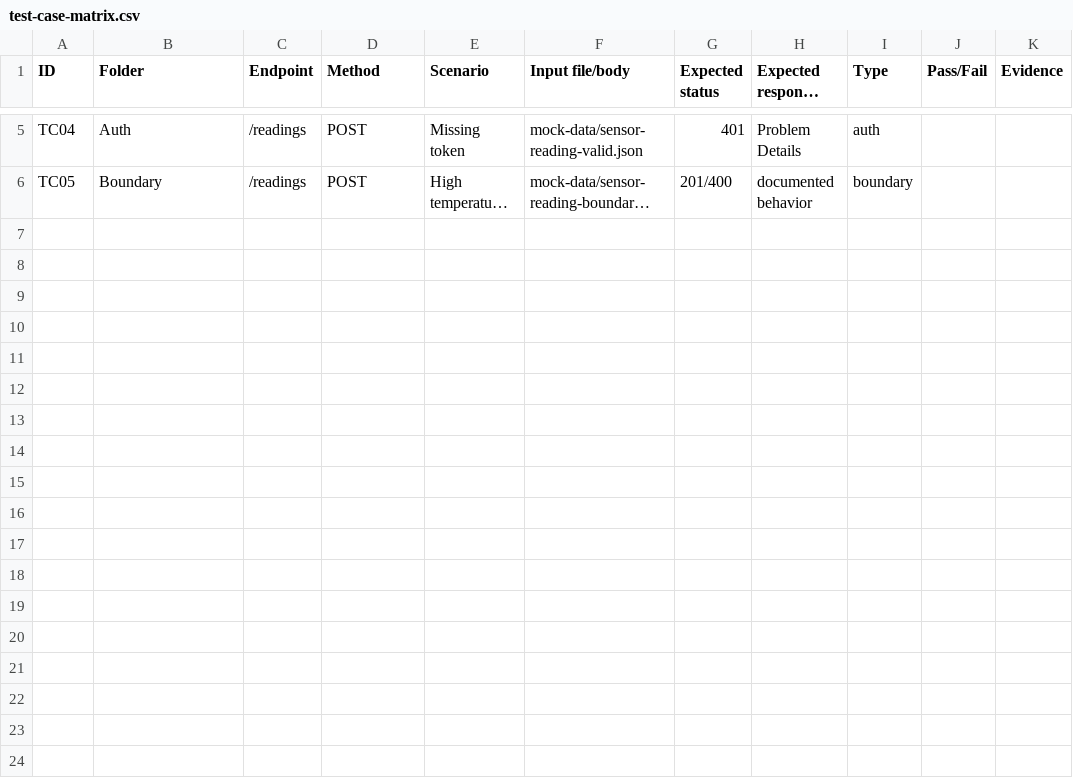
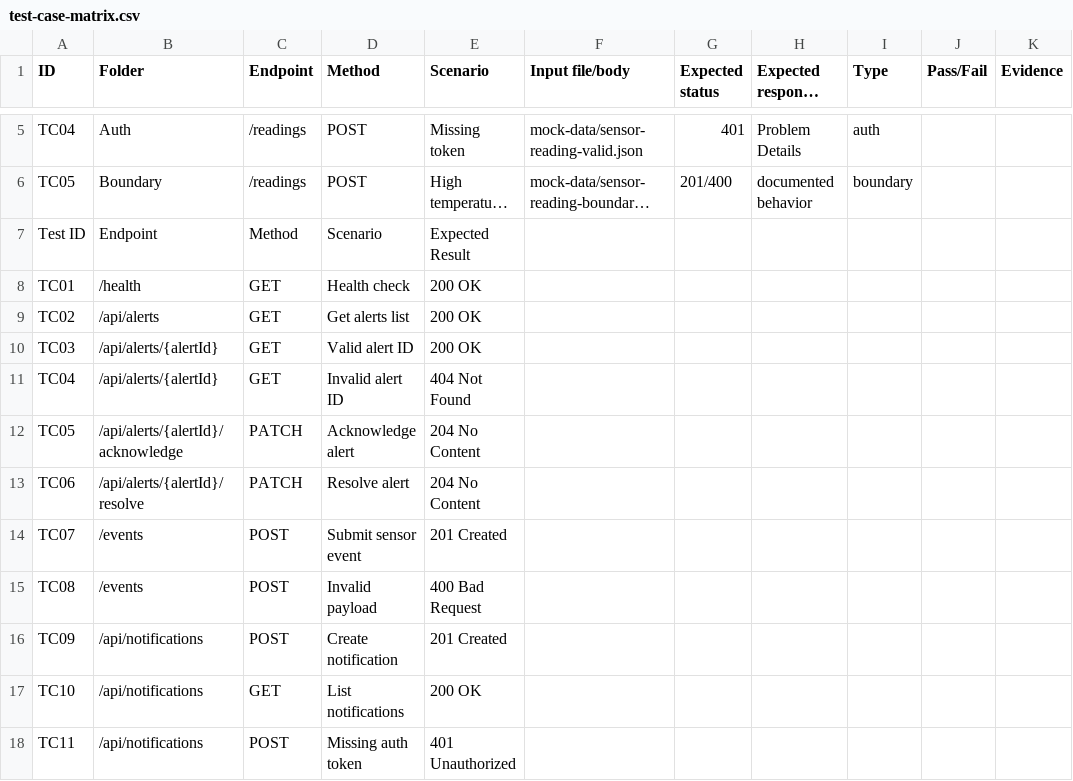
Before and after one commit to DVKNCNNT1708/lab-03-api-contract-testing-pnanh2310, a CSV file: templates/test-case-matrix.csv, drawn as a sheet; only a part is shown, gaps mark what is left out; long unchanged cells end in …; the diff names each change by its address in the sheet, - before the commit and + after, or states it on an @@ line.

```diff
--- a/templates/test-case-matrix.csv
+++ b/templates/test-case-matrix.csv
+row 7: Test ID | Endpoint | Method | Scenario | Expected Result
+row 8: TC01 | /health | GET | Health check | 200 OK
+row 9: TC02 | /api/alerts | GET | Get alerts list | 200 OK
+row 10: TC03 | /api/alerts/{alertId} | GET | Valid alert ID | 200 OK
+row 11: TC04 | /api/alerts/{alertId} | GET | Invalid alert ID | 404 Not Found
+row 12: TC05 | /api/alerts/{alertId}/acknowledge | PATCH | Acknowledge alert | 204 No Content
+row 13: TC06 | /api/alerts/{alertId}/resolve | PATCH | Resolve alert | 204 No Content
+row 14: TC07 | /events | POST | Submit sensor event | 201 Created
+row 15: TC08 | /events | POST | Invalid payload | 400 Bad Request
+row 16: TC09 | /api/notifications | POST | Create notification | 201 Created
+row 17: TC10 | /api/notifications | GET | List notifications | 200 OK
+row 18: TC11 | /api/notifications | POST | Missing auth token | 401 Unauthorized
```
Also changed, not shown: 10 other files.
